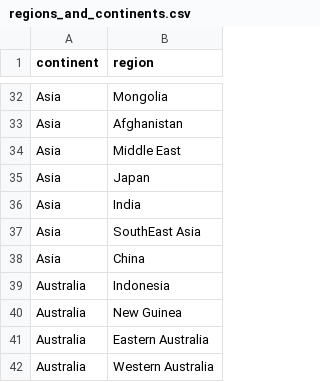
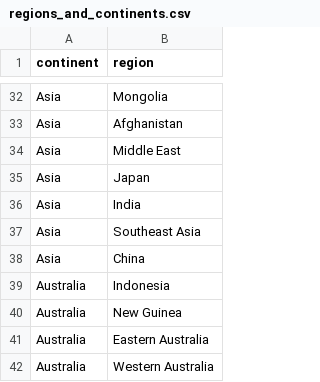
Before and after one commit to maheshlal2910/games_as_graph, a CSV file: risk/data/regions_and_continents.csv, drawn as a sheet; only a part is shown, gaps mark what is left out; the diff names each change by its address in the sheet, - before the commit and + after, or states it on an @@ line.

```diff
--- a/risk/data/regions_and_continents.csv
+++ b/risk/data/regions_and_continents.csv
-B37 (region): SouthEast Asia
+B37 (region): Southeast Asia
```
Also changed, not shown: risk/data/borders.csv, 5 other files.
